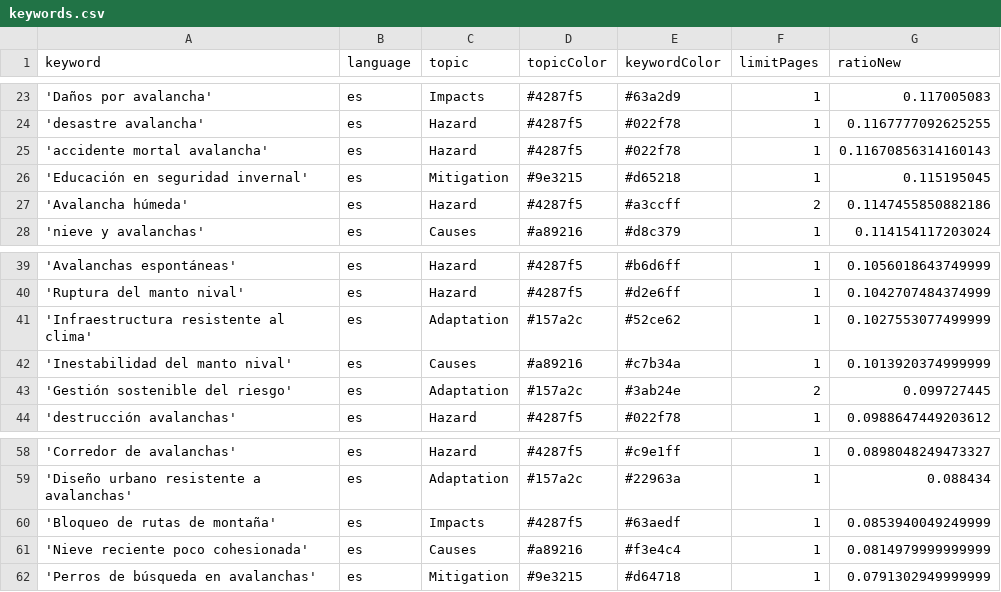
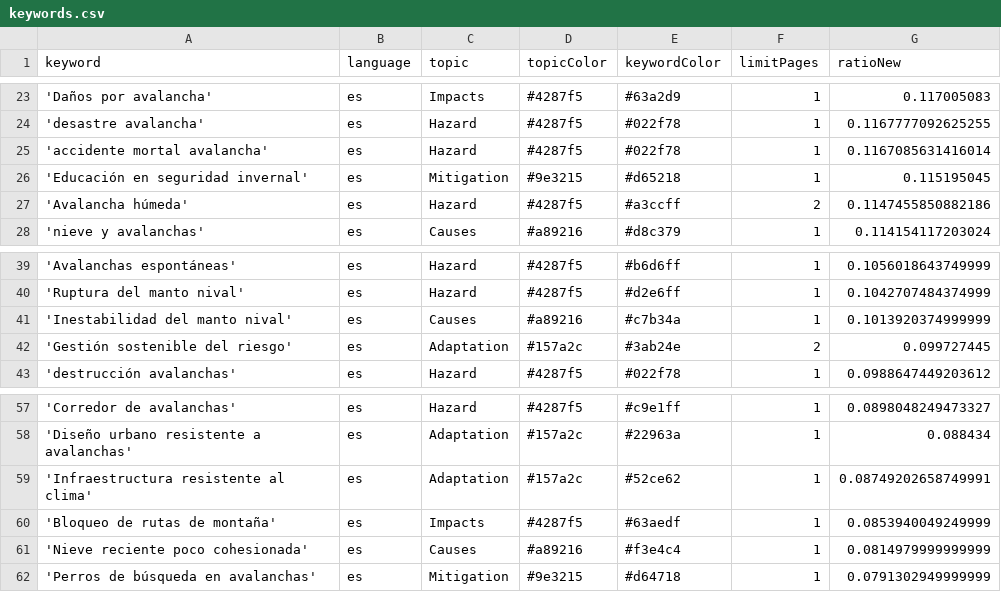
Before and after one commit to picawe-news/AvalanchaIsComing, a CSV file: keywords.csv, drawn as a sheet; only a part is shown, gaps mark what is left out.

Commit message:
Commit from GitHub Actions (harvest:0.0)

```diff
--- a/keywords.csv
+++ b/keywords.csv
@@ -24,3 +24,3 @@ keyword,language,topic,topicColor,keywordColor,limitPages,ratioNew
 'desastre avalancha',es,Hazard,#4287f5,#022f78,1,0.1167777092625255
-'accidente mortal avalancha',es,Hazard,#4287f5,#022f78,1,0.11670856314160143
+'accidente mortal avalancha',es,Hazard,#4287f5,#022f78,1,0.1167085631416014
 'Educación en seguridad invernal',es,Mitigation,#9e3215,#d65218,1,0.115195045
@@ -40,3 +40,2 @@ keyword,language,topic,topicColor,keywordColor,limitPages,ratioNew
 'Ruptura del manto nival',es,Hazard,#4287f5,#d2e6ff,1,0.1042707484374999
-'Infraestructura resistente al clima',es,Adaptation,#157a2c,#52ce62,1,0.1027553077499999
 'Inestabilidad del manto nival',es,Causes,#a89216,#c7b34a,1,0.1013920374999999
@@ -59,2 +58,3 @@ keyword,language,topic,topicColor,keywordColor,limitPages,ratioNew
 'Diseño urbano resistente a avalanchas',es,Adaptation,#157a2c,#22963a,1,0.088434
+'Infraestructura resistente al clima',es,Adaptation,#157a2c,#52ce62,1,0.08749202658749991
 'Bloqueo de rutas de montaña',es,Impacts,#4287f5,#63aedf,1,0.0853940049249999
```
